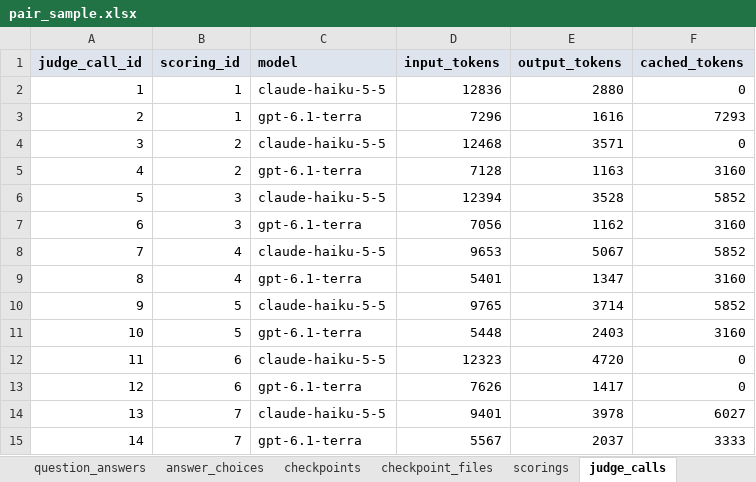
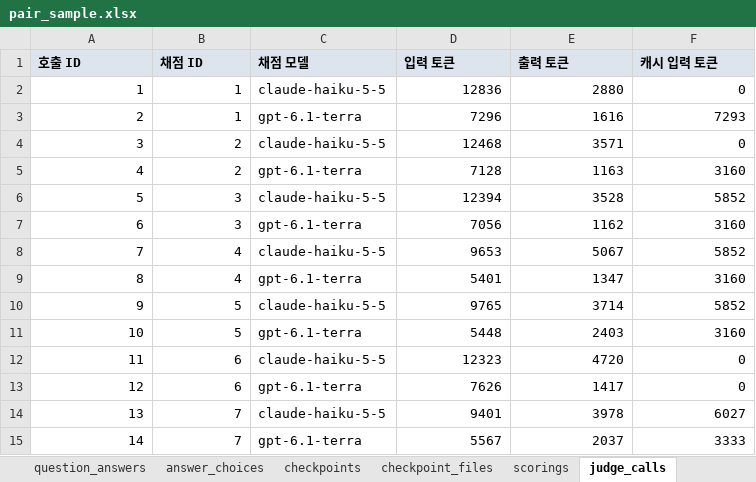
Before and after one commit to KosAmigo/pAIr-back, an Excel workbook: docs/erd/sample/pair_sample.xlsx, sheet judge_calls, drawn as a sheet; values as stored, in another font and other column widths than the file's, no borders; removed rows and columns are numbered as before the commit, all else as after; the diff names each change by its address in the sheet, - before the commit and + after, or states it on an @@ line.

```diff
--- a/docs/erd/sample/pair_sample.xlsx (sheet judge_calls)
+++ b/docs/erd/sample/pair_sample.xlsx (sheet judge_calls)
-row 1: judge_call_id | scoring_id | model | input_tokens | output_tokens | cached_tokens
+row 1: 호출 ID | 채점 ID | 채점 모델 | 입력 토큰 | 출력 토큰 | 캐시 입력 토큰
```
Also changed, not shown: sheet tasks, sheet attempts, sheet task_questions, sheet task_files, sheet chat_turns, sheet chat_attachments, 22 more sheets, 1 other file.
